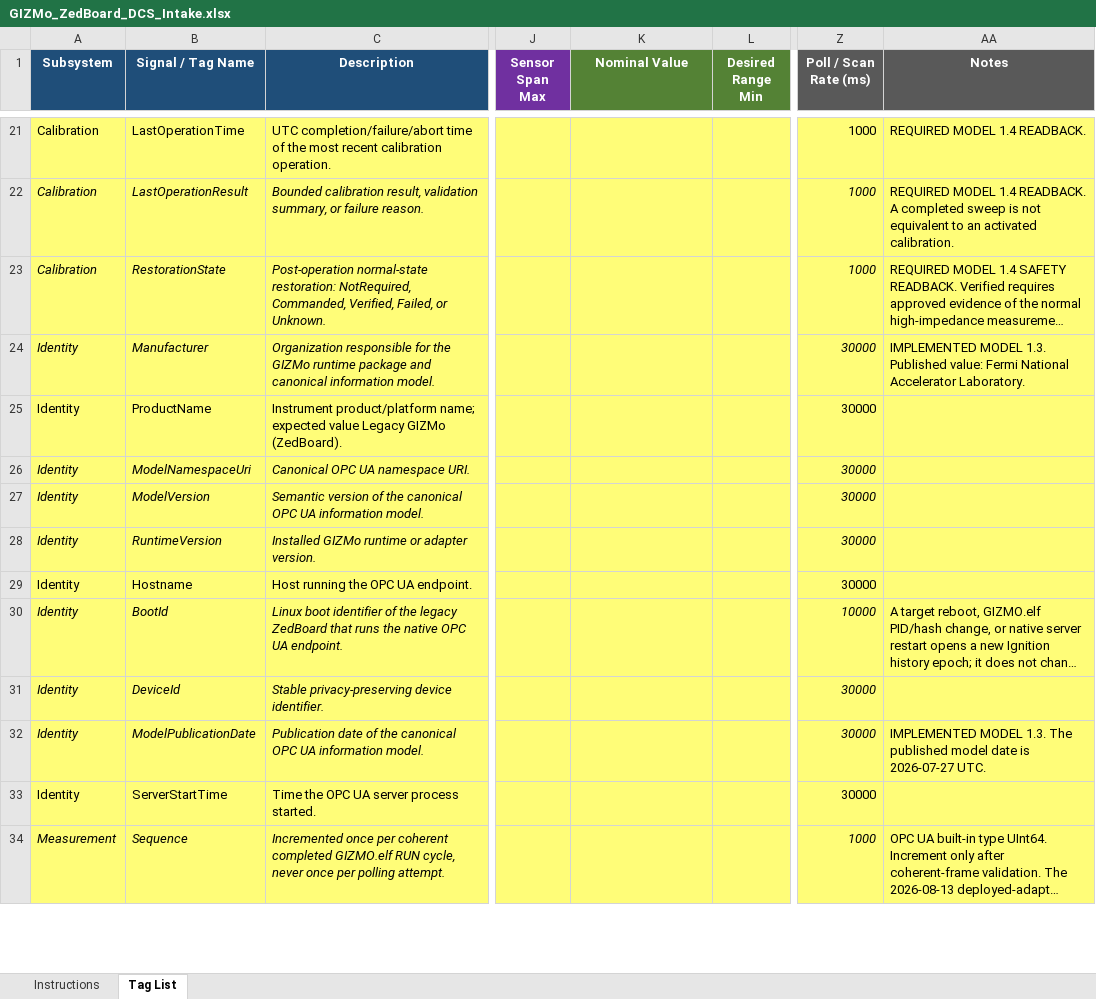
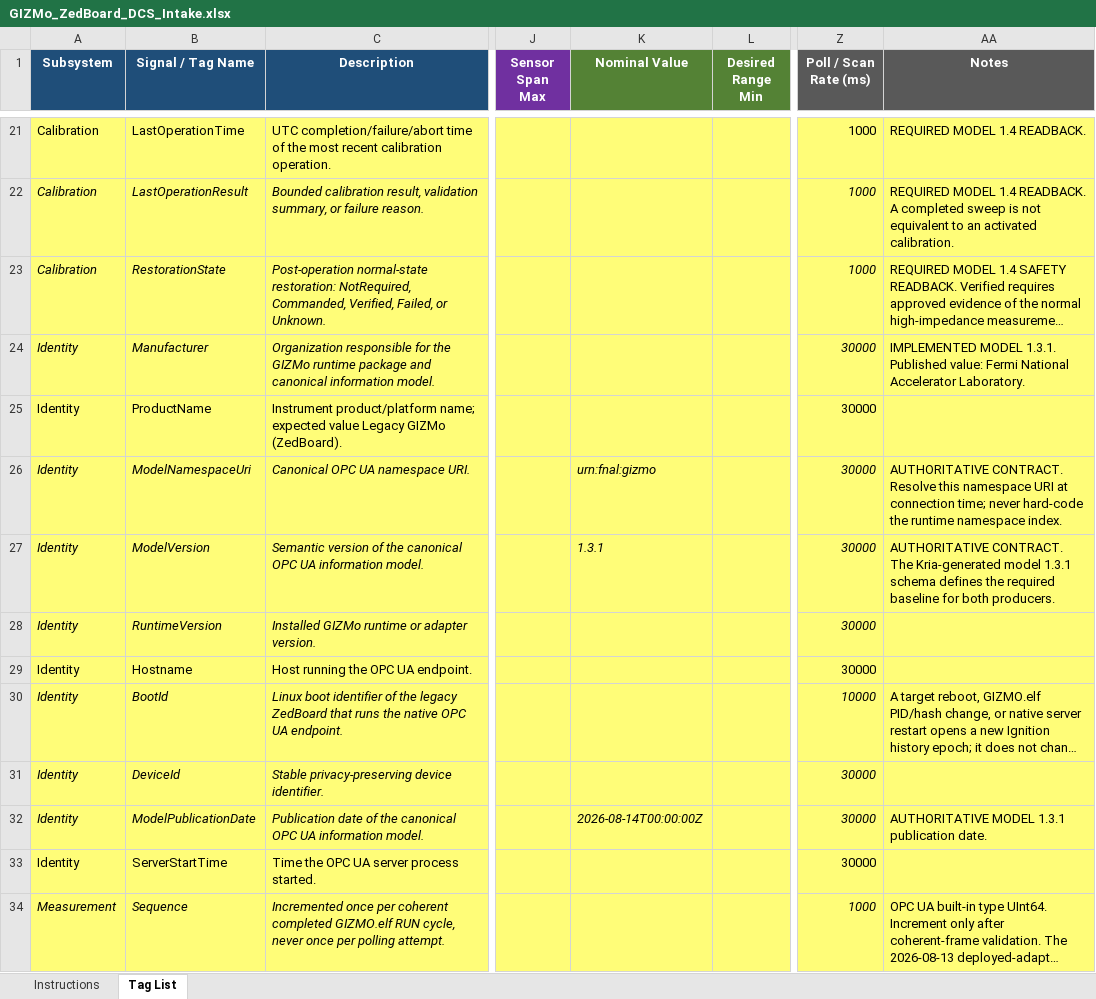
Before and after one commit to marroyav/gizmo-icd, an Excel workbook: deliverables/GIZMo_ZedBoard_DCS_Intake.xlsx, sheet Tag List, drawn as a sheet; only a part is shown, gaps mark what is left out; long unchanged cells end in …; values as stored, in another font and other column widths than the file's, no borders; the diff covers the shown part only; the diff names each change by its address in the sheet, - before the commit and + after, or states it on an @@ line.

```diff
--- a/deliverables/GIZMo_ZedBoard_DCS_Intake.xlsx (sheet Tag List)
+++ b/deliverables/GIZMo_ZedBoard_DCS_Intake.xlsx (sheet Tag List)
-AA24 (Notes): IMPLEMENTED MODEL 1.3. Published value:…
+AA24 (Notes): IMPLEMENTED MODEL 1.3.1. Published value:…
-K26 (Nominal Value): (empty)
+K26 (Nominal Value): urn:fnal:gizmo
-AA26 (Notes): (empty)
+AA26 (Notes): AUTHORITATIVE CONTRACT. Resolve this namespace URI at connection time; never hard-code the runtime namespace index.
-K27 (Nominal Value): (empty)
+K27 (Nominal Value): 1.3.1
-AA27 (Notes): (empty)
+AA27 (Notes): AUTHORITATIVE CONTRACT. The Kria-generated model 1.3.1 schema defines the required baseline for both producers.
-K32 (Nominal Value): (empty)
+K32 (Nominal Value): 2026-08-14T00:00:00Z
-AA32 (Notes): IMPLEMENTED MODEL 1.3. The published model date is 2026-07-27 UTC.
+AA32 (Notes): AUTHORITATIVE MODEL 1.3.1 publication date.
```
Also changed, not shown: 10 edited cells elsewhere in this sheet, sheet Instructions, deliverables/GIZMo_Kria_DCS_Intake.xlsx, 6 other files.
